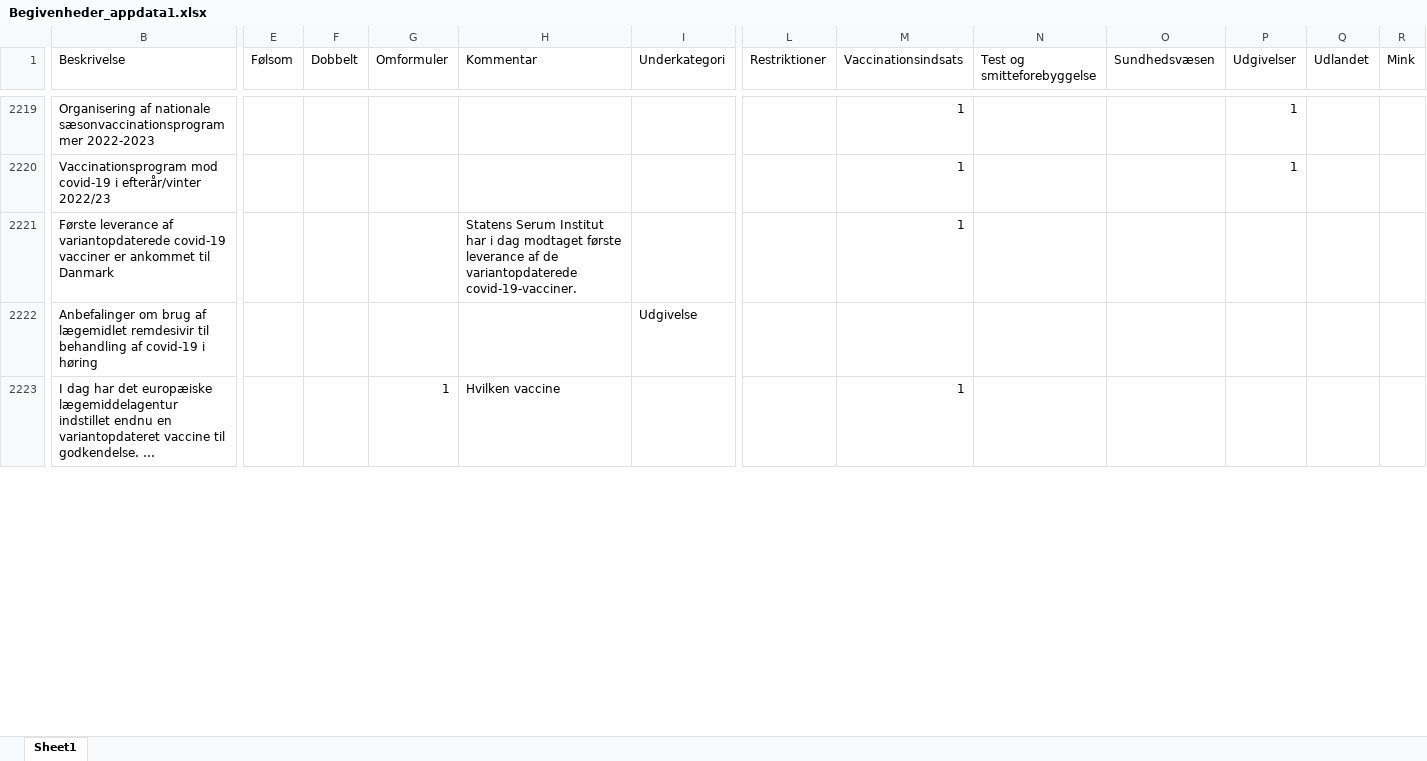
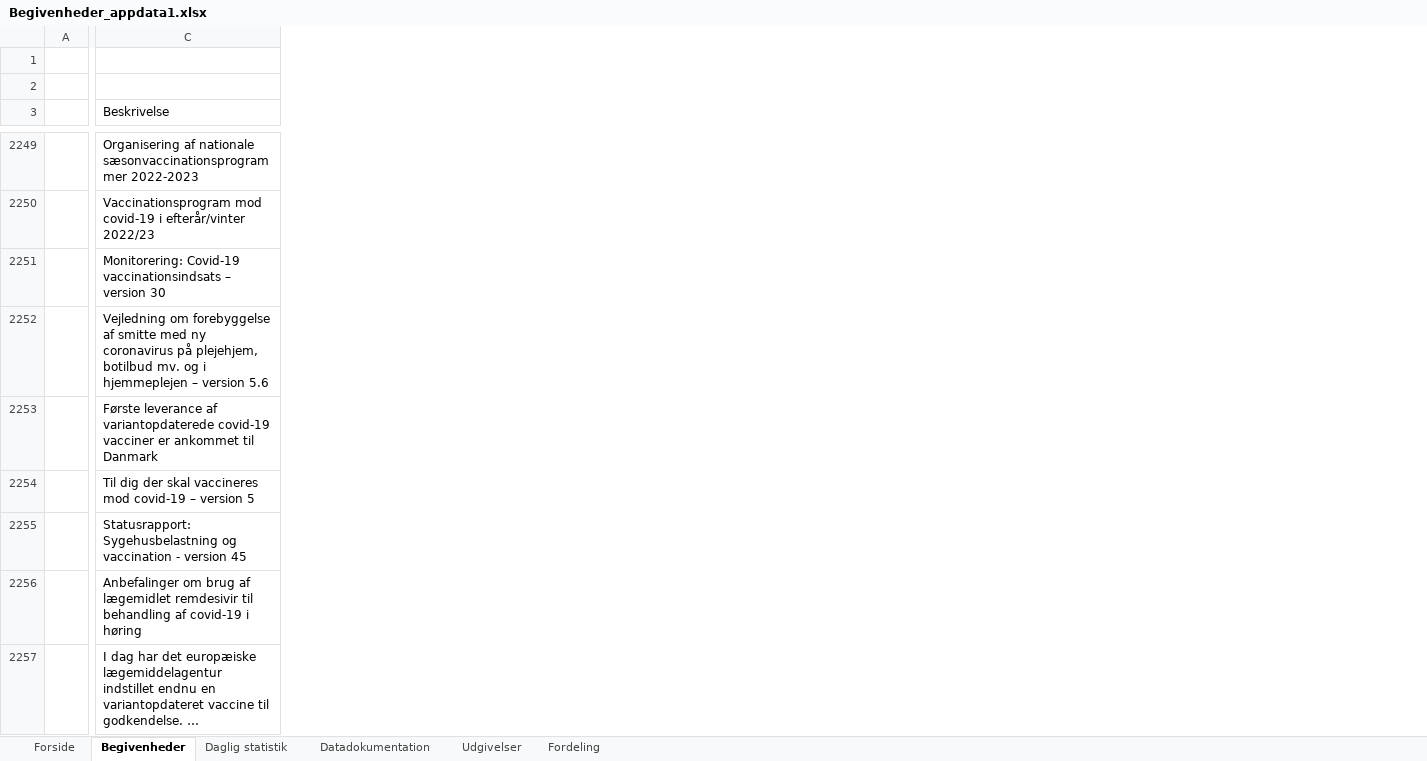
Before and after one commit to EB10/SSTDashboard, an Excel workbook: Begivenheder_appdata1.xlsx, sheet Begivenheder, drawn as a sheet; only a part is shown, gaps mark what is left out; long unchanged cells end in …; values as stored, in another font and other column widths than the file's, no cell formats; table styles not drawn; removed rows and columns are numbered as before the commit, all else as after; rows hold the shown columns only; the diff covers the shown part only; the diff names each change by its address in the sheet, - before the commit and + after, or states it on an @@ line.

```diff
--- a/Begivenheder_appdata1.xlsx (sheet Begivenheder)
+++ b/Begivenheder_appdata1.xlsx (sheet Begivenheder)
-sheet tab: Sheet1
+sheet tab: Begivenheder
+sheet tab: Forside
+sheet tab: Daglig statistik
+sheet tab: Datadokumentation
+sheet tab: Udgivelser
+sheet tab: Fordeling
+column A, empty
-column E (Følsom), empty
-column F (Dobbelt), empty
-column G (Omformuler), row 2223: 1
-column H (Kommentar), rows 2221-2223: Statens Serum Institut har i dag modtaget første leverance af de variantopdaterede covid-19-vacciner. |  | Hvilken vaccine
-column I (Underkategori), row 2222: Udgivelse
-column L (Restriktioner), empty
-column M (Vaccinationsindsats), rows 2219-2223: 1 | 1 | 1 |  | 1
-column N (Test og smitteforebyggelse), empty
-column O (Sundhedsvæsen), empty
-column P (Udgivelser), rows 2219-2220: 1 | 1
-column Q (Udlandet), empty
-column R (Mink), empty
+row 1: (empty)
+row 2: (empty)
+row 2251:  | Monitorering: Covid-19 vaccinationsindsats – version 30
+row 2252:  | Vejledning om forebyggelse af smitte med ny coronavirus på plejehjem, botilbud mv. og i hjemmeplejen – version 5.6
+row 2254:  | Til dig der skal vaccineres mod covid-19 – version 5
+row 2255:  | Statusrapport: Sygehusbelastning og vaccination - version 45
```
Also changed, not shown: 79 added rows, 15 removed rows, 194 moved rows, 5 removed columns and 47 edited cells elsewhere in this sheet, cell formats, formulas that keep their value.
